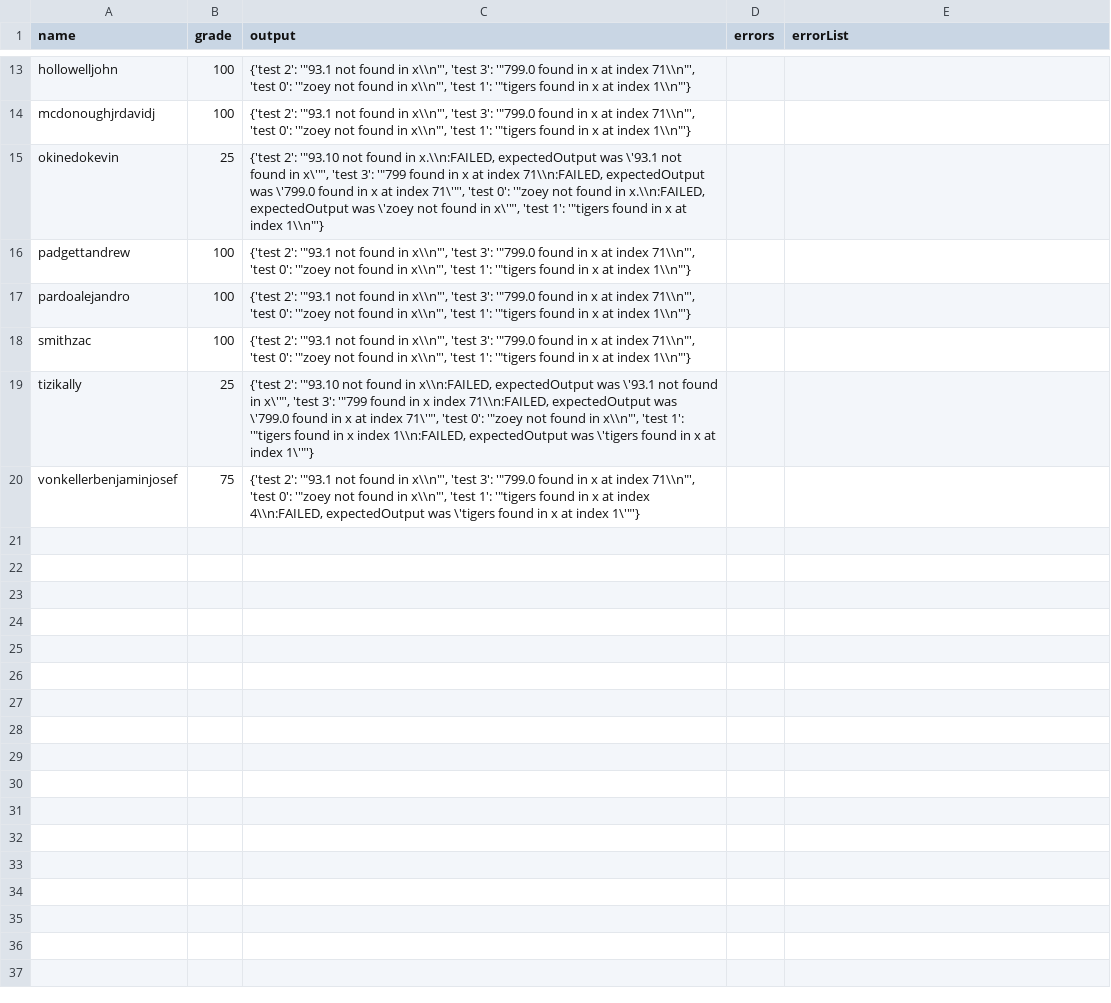
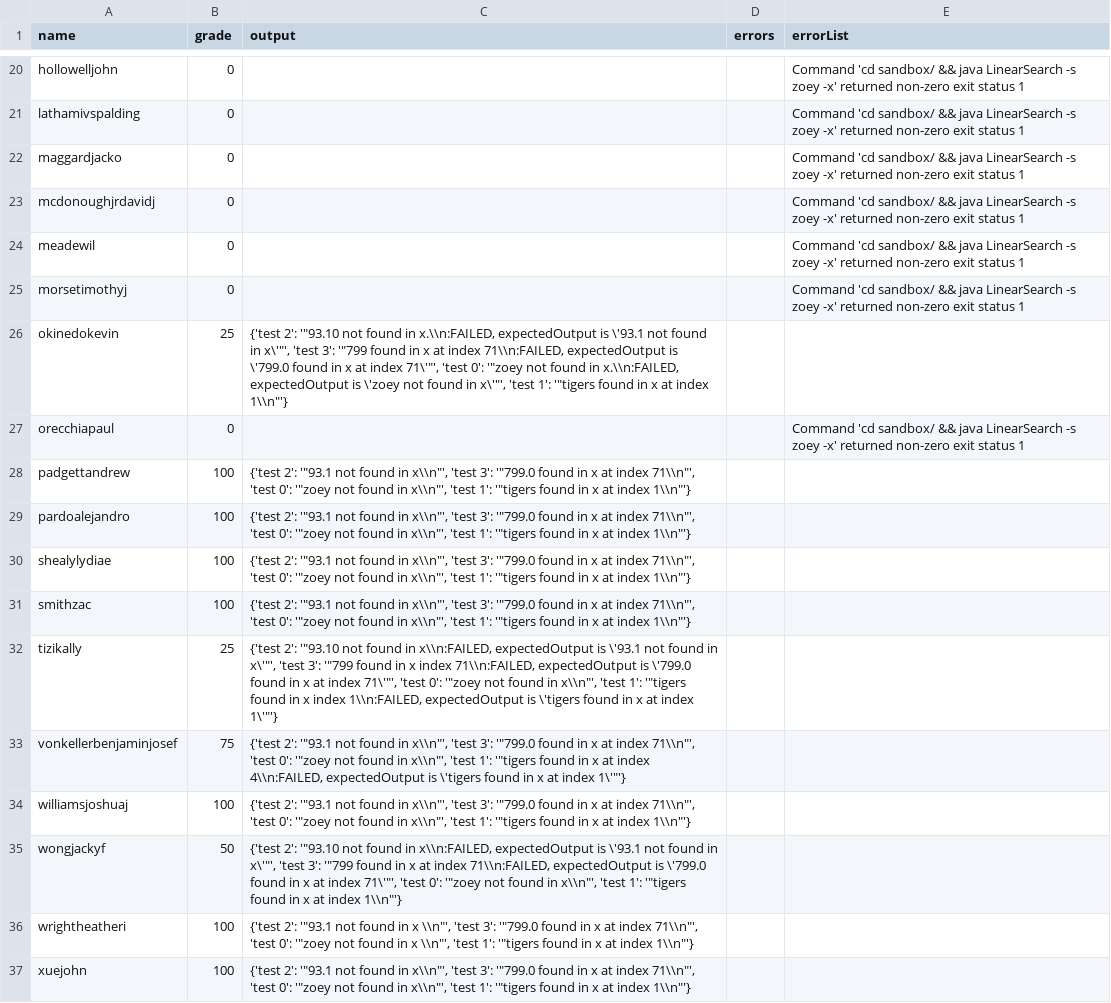
Before and after one commit to Walter-Shaffer/1061-TA-F17, a CSV file: results/lab11.csv, drawn as a sheet; only a part is shown, gaps mark what is left out; the diff covers the shown part only.

```diff
--- a/results/lab11.csv
+++ b/results/lab11.csv
@@ -13,3 +20,8 @@
-"hollowelljohn","100","{'test 2': '""93.1 not found in x\\n""', 'test 3': '""799.0 found in x at index 71\\n""', 'test 0': '""zoey not found in x\\n""', 'test 1': '""tigers found in x at index 1\\n""'}","",""
-"mcdonoughjrdavidj","100","{'test 2': '""93.1 not found in x\\n""', 'test 3': '""799.0 found in x at index 71\\n""', 'test 0': '""zoey not found in x\\n""', 'test 1': '""tigers found in x at index 1\\n""'}","",""
-"okinedokevin","25","{'test 2': '""93.10 not found in x.\\n:FAILED, expectedOutput was \'93.1 not found in x\'""', 'test 3': '""799 found in x at index 71\\n:FAILED, expectedOutput was \'799.0 found in x at index 71\'""', 'test 0': '""zoey not found in x.\\n:FAILED, expectedOutput was \'zoey not found in x\'""', 'test 1': '""tigers found in x at index 1\\n""'}","",""
+hollowelljohn,0,,,Command 'cd sandbox/ && java LinearSearch -s zoey -x' returned non-zero exit status 1
+lathamivspalding,0,,,Command 'cd sandbox/ && java LinearSearch -s zoey -x' returned non-zero exit status 1
+maggardjacko,0,,,Command 'cd sandbox/ && java LinearSearch -s zoey -x' returned non-zero exit status 1
+mcdonoughjrdavidj,0,,,Command 'cd sandbox/ && java LinearSearch -s zoey -x' returned non-zero exit status 1
+meadewil,0,,,Command 'cd sandbox/ && java LinearSearch -s zoey -x' returned non-zero exit status 1
+morsetimothyj,0,,,Command 'cd sandbox/ && java LinearSearch -s zoey -x' returned non-zero exit status 1
+okinedokevin,25,"{'test 2': '""93.10 not found in x.\\n:FAILED, expectedOutput is \'93.1 not found in x\'""', 'test 3': '""799 found in x at index 71\\n:FAILED, expectedOutput is \'799.0 found in x at index 71\'""', 'test 0': '""zoey not found in x.\\n:FAILED, expectedOutput is \'zoey not found in x\'""', 'test 1': '""tigers found in x at index 1\\n""'}",,
+orecchiapaul,0,,,Command 'cd sandbox/ && java LinearSearch -s zoey -x' returned non-zero exit status 1
@@ -17,0 +30 @@
+shealylydiae,100,"{'test 2': '""93.1 not found in x\\n""', 'test 3': '""799.0 found in x at index 71\\n""', 'test 0': '""zoey not found in x\\n""', 'test 1': '""tigers found in x at index 1\\n""'}",,
@@ -19,2 +32,6 @@
-"tizikally","25","{'test 2': '""93.10 not found in x\\n:FAILED, expectedOutput was \'93.1 not found in x\'""', 'test 3': '""799 found in x index 71\\n:FAILED, expectedOutput was \'799.0 found in x at index 71\'""', 'test 0': '""zoey not found in x\\n""', 'test 1': '""tigers found in x index 1\\n:FAILED, expectedOutput was \'tigers found in x at index 1\'""'}","",""
-"vonkellerbenjaminjosef","75","{'test 2': '""93.1 not found in x\\n""', 'test 3': '""799.0 found in x at index 71\\n""', 'test 0': '""zoey not found in x\\n""', 'test 1': '""tigers found in x at index 4\\n:FAILED, expectedOutput was \'tigers found in x at index 1\'""'}","",""
+tizikally,25,"{'test 2': '""93.10 not found in x\\n:FAILED, expectedOutput is \'93.1 not found in x\'""', 'test 3': '""799 found in x index 71\\n:FAILED, expectedOutput is \'799.0 found in x at index 71\'""', 'test 0': '""zoey not found in x\\n""', 'test 1': '""tigers found in x index 1\\n:FAILED, expectedOutput is \'tigers found in x at index 1\'""'}",,
+vonkellerbenjaminjosef,75,"{'test 2': '""93.1 not found in x\\n""', 'test 3': '""799.0 found in x at index 71\\n""', 'test 0': '""zoey not found in x\\n""', 'test 1': '""tigers found in x at index 4\\n:FAILED, expectedOutput is \'tigers found in x at index 1\'""'}",,
+williamsjoshuaj,100,"{'test 2': '""93.1 not found in x\\n""', 'test 3': '""799.0 found in x at index 71\\n""', 'test 0': '""zoey not found in x\\n""', 'test 1': '""tigers found in x at index 1\\n""'}",,
+wongjackyf,50,"{'test 2': '""93.10 not found in x\\n:FAILED, expectedOutput is \'93.1 not found in x\'""', 'test 3': '""799 found in x at index 71\\n:FAILED, expectedOutput is \'799.0 found in x at index 71\'""', 'test 0': '""zoey not found in x\\n""', 'test 1': '""tigers found in x at index 1\\n""'}",,
+wrightheatheri,100,"{'test 2': '""93.1 not found in x \\n""', 'test 3': '""799.0 found in x at index 71\\n""', 'test 0': '""zoey not found in x \\n""', 'test 1': '""tigers found in x at index 1\\n""'}",,
+xuejohn,100,"{'test 2': '""93.1 not found in x\\n""', 'test 3': '""799.0 found in x at index 71\\n""', 'test 0': '""zoey not found in x\\n""', 'test 1': '""tigers found in x at index 1\\n""'}",,
```
Also changed, not shown: 7 added rows and 30 edited cells elsewhere in this file, results/lab10.csv, results/lab9.csv, 30 other files.
